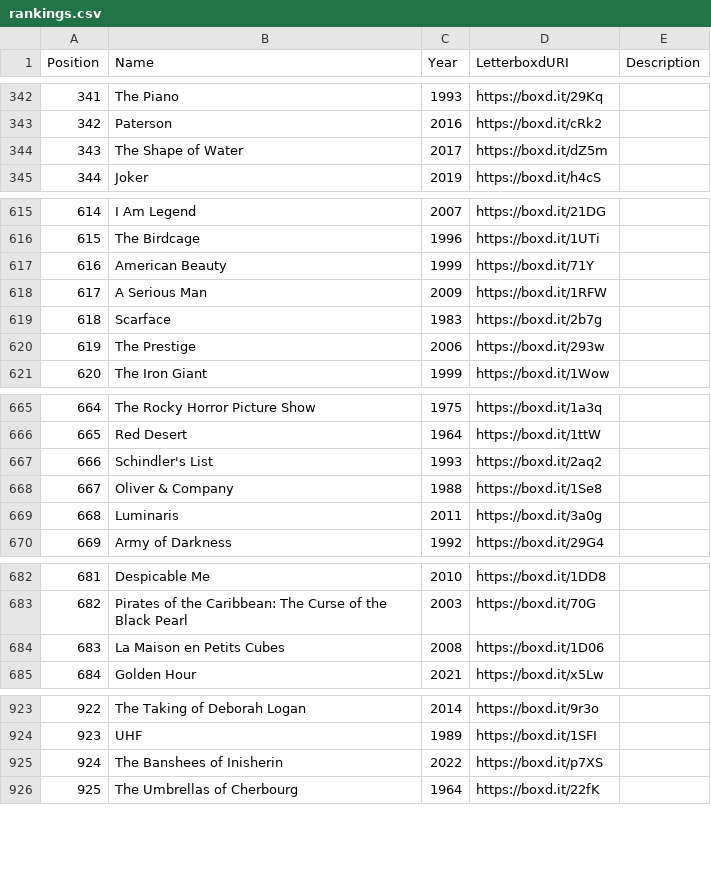
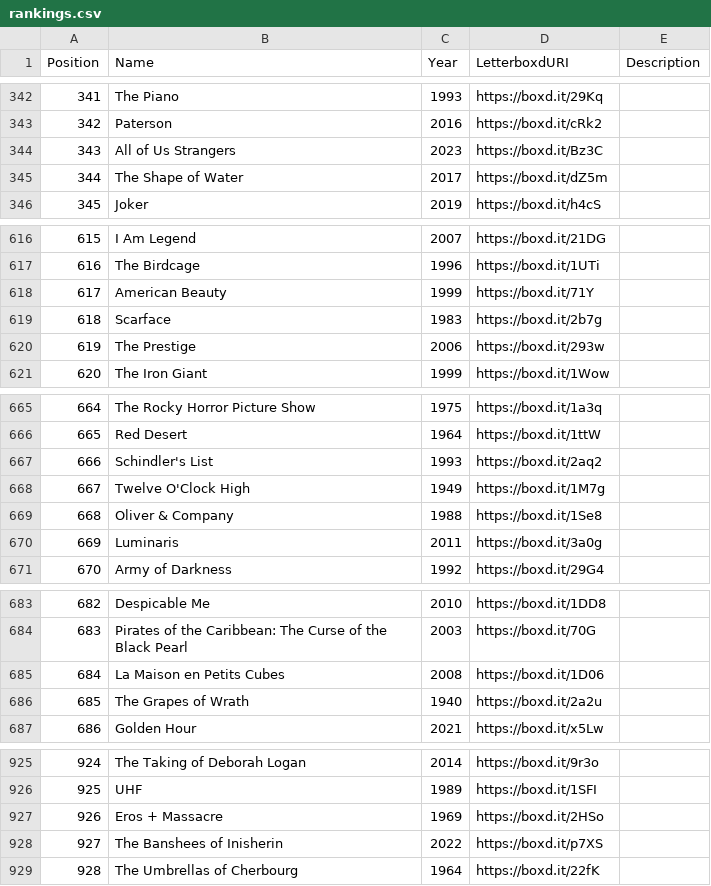
Before and after one commit to MrHen/movie-sorter, a CSV file: rankings.csv, drawn as a sheet; only a part is shown, gaps mark what is left out; removed rows and columns are numbered as before the commit, all else as after; the diff covers the shown part only; the diff names each change by its address in the sheet, - before the commit and + after, or states it on an @@ line.

```diff
--- a/rankings.csv
+++ b/rankings.csv
+row 344: 343 | All of Us Strangers | 2023 | https://boxd.it/Bz3C
@@ column A (Position) renumbered from row 345 down @@
-row 618: 617 | A Serious Man | 2009 | https://boxd.it/1RFW
+row 668: 667 | Twelve O'Clock High | 1949 | https://boxd.it/1M7g
+row 686: 685 | The Grapes of Wrath | 1940 | https://boxd.it/2a2u
+row 927: 926 | Eros + Massacre | 1969 | https://boxd.it/2HSo
```
Also changed, not shown: 2 added rows and 6 edited cells elsewhere in this file, 1 other file.
